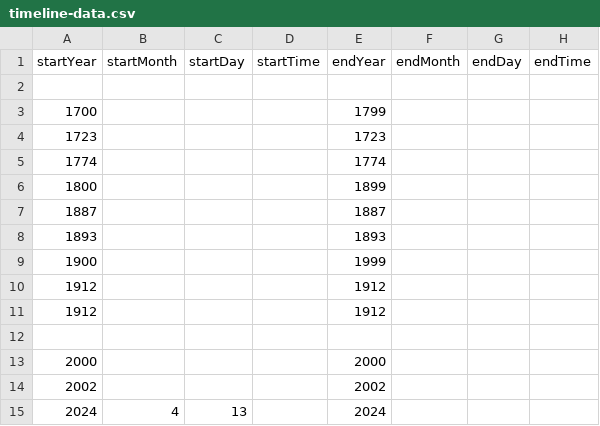
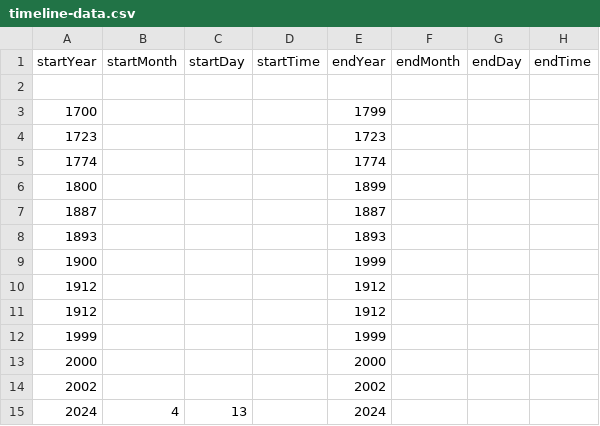
Before and after one commit to DeustoKom/MSGW24-timeline, a CSV file: docs/Group-MediaMasters/timeline-data.csv, drawn as a sheet; only a part is shown; the diff names each change by its address in the sheet, - before the commit and + after, or states it on an @@ line.

Commit message:
Draft 11

```diff
--- a/docs/Group-MediaMasters/timeline-data.csv
+++ b/docs/Group-MediaMasters/timeline-data.csv
-A12 (startYear): (empty)
+A12 (startYear): 1999
-E12 (endYear): (empty)
+E12 (endYear): 1999
```
